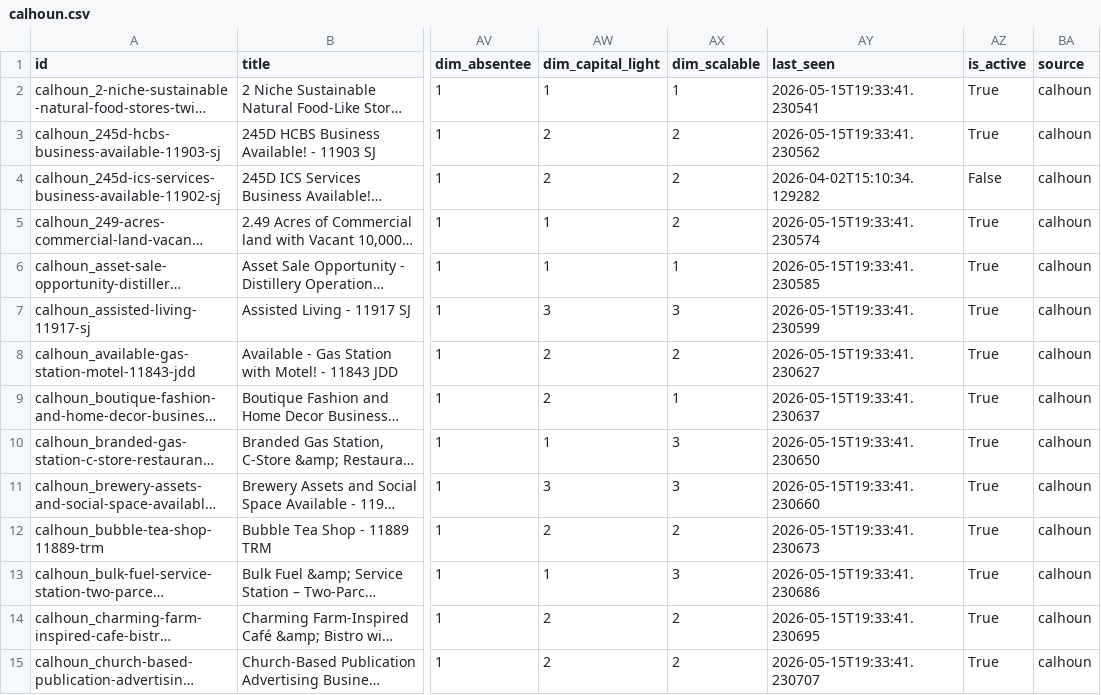
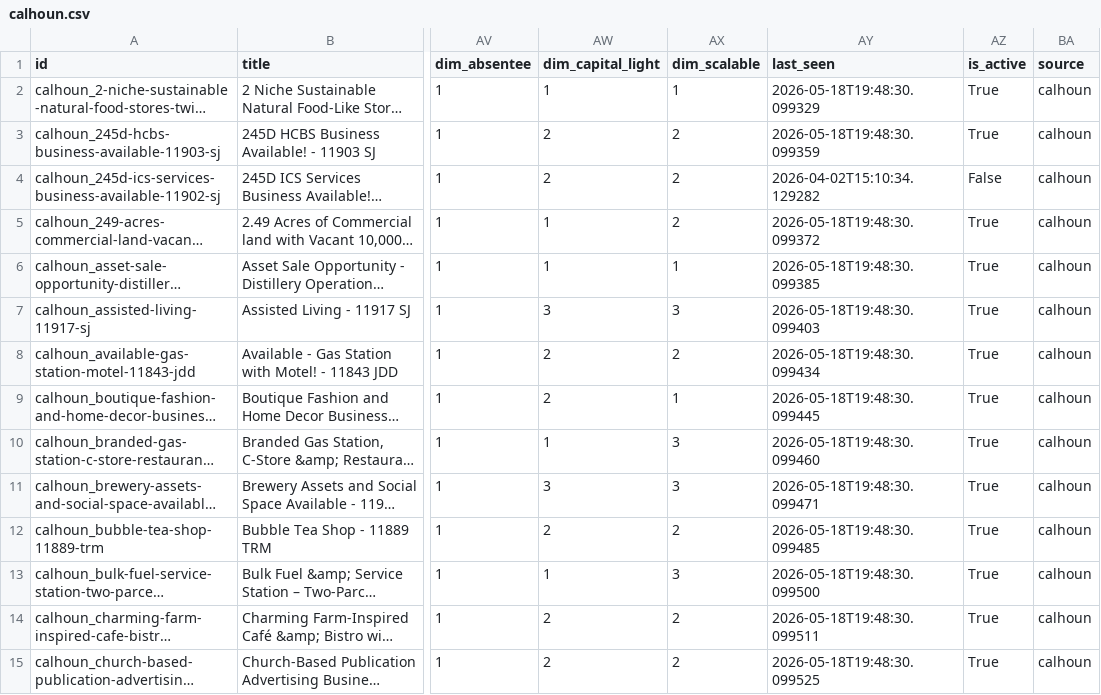
Before and after one commit to colinhirdman/sunbelt-scout, a CSV file: output/calhoun.csv, drawn as a sheet; only a part is shown, gaps mark what is left out; long unchanged cells end in …; the diff covers the shown part only; the diff names each change by its address in the sheet, - before the commit and + after, or states it on an @@ line.

```diff
--- a/output/calhoun.csv
+++ b/output/calhoun.csv
-AY2 (last_seen): 2026-05-15T19:33:41.230541
+AY2 (last_seen): 2026-05-18T19:48:30.099329
-AY3 (last_seen): 2026-05-15T19:33:41.230562
+AY3 (last_seen): 2026-05-18T19:48:30.099359
-AY5 (last_seen): 2026-05-15T19:33:41.230574
+AY5 (last_seen): 2026-05-18T19:48:30.099372
-AY6 (last_seen): 2026-05-15T19:33:41.230585
+AY6 (last_seen): 2026-05-18T19:48:30.099385
-AY7 (last_seen): 2026-05-15T19:33:41.230599
+AY7 (last_seen): 2026-05-18T19:48:30.099403
-AY8 (last_seen): 2026-05-15T19:33:41.230627
+AY8 (last_seen): 2026-05-18T19:48:30.099434
-AY9 (last_seen): 2026-05-15T19:33:41.230637
+AY9 (last_seen): 2026-05-18T19:48:30.099445
-AY10 (last_seen): 2026-05-15T19:33:41.230650
+AY10 (last_seen): 2026-05-18T19:48:30.099460
-AY11 (last_seen): 2026-05-15T19:33:41.230660
+AY11 (last_seen): 2026-05-18T19:48:30.099471
-AY12 (last_seen): 2026-05-15T19:33:41.230673
+AY12 (last_seen): 2026-05-18T19:48:30.099485
-AY13 (last_seen): 2026-05-15T19:33:41.230686
+AY13 (last_seen): 2026-05-18T19:48:30.099500
-AY14 (last_seen): 2026-05-15T19:33:41.230695
+AY14 (last_seen): 2026-05-18T19:48:30.099511
-AY15 (last_seen): 2026-05-15T19:33:41.230707
+AY15 (last_seen): 2026-05-18T19:48:30.099525
```
Also changed, not shown: 72 edited cells elsewhere in this file.
